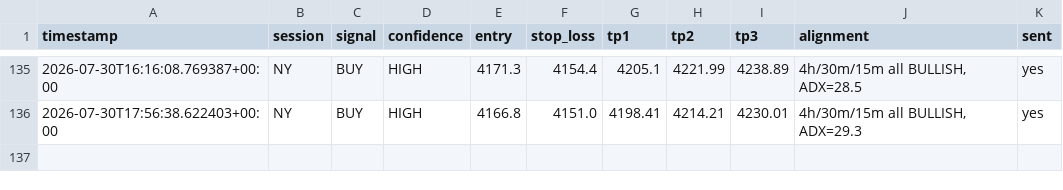
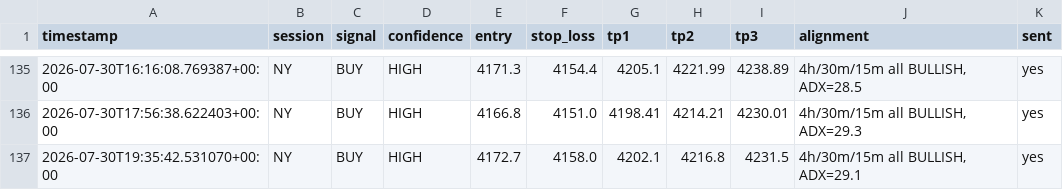
Before and after one commit to tinomtakiwa/xauusd-trading-signals, a CSV file: signals_log.csv, drawn as a sheet; only a part is shown, gaps mark what is left out; the diff names each change by its address in the sheet, - before the commit and + after, or states it on an @@ line.

```diff
--- a/signals_log.csv
+++ b/signals_log.csv
+row 137: 2026-07-30T19:35:42.531070+00:00 | NY | BUY | HIGH | 4172.7 | 4158.0 | 4202.1 | 4216.8 | 4231.5 | 4h/30m/15m all BULLISH, ADX=29.1 | yes
```
Also changed, not shown: 1 other file.
